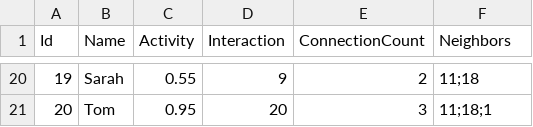
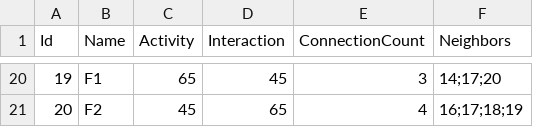
Before and after one commit to EmirKaraman24/LabProje-II, a CSV file: test_small.csv, drawn as a sheet; only a part is shown, gaps mark what is left out; the diff covers the shown part only.

```diff
--- a/test_small.csv
+++ b/test_small.csv
@@ -20,2 +20,2 @@ Id,Name,Activity,Interaction,ConnectionCount,Neighbors
-19,Sarah,0.55,9,2,11;18
-20,Tom,0.95,20,3,11;18;1
+19,F1,65,45,3,14;17;20
+20,F2,45,65,4,16;17;18;19
```
Also changed, not shown: 88 edited cells elsewhere in this file, test_medium.csv, 13 other files.
